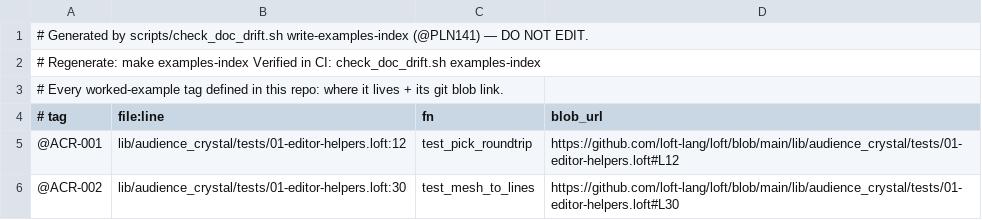
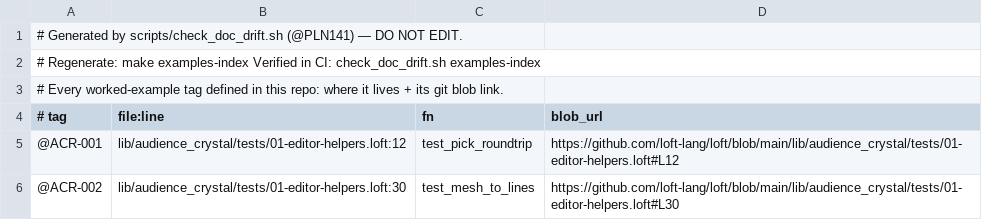
Before and after one commit to jjstwerff/loft, a TSV file: examples-index.tsv, drawn as a sheet; only a part is shown.

Commit message:
The worked-example index is built in CI, not committed, in the repos that cannot rebuild it
A derived file that is never committed cannot be stale.  `examples-index.tsv` was
committed in every library repo while its GENERATOR lives in loft — so a copy
there can only rot: it cannot be regenerated where it sits, and the drift message
told its maintainer to run a `make` target the repo does not have.

Split on the same axis as whether the check gates — does the repo OWN the
generator?

  loft            commits it, verifies it current, `make examples-index`.  We own
                  the generator, and a greppable offline index is what the agent
                  development model runs on (BUS_FACTOR).
  a library repo  commits NOTHING.  CI emits it per run
                  (`check_doc_drift.sh emit-examples-index`), folds it into the job
                  summary and uploads it as an artifact.

⚠ WHAT MADE THIS SAFE, AND IT IS NOT WHAT THE FILE CLAIMED.  Its own header said it
existed so "a reader — or loft's cross-repo `idx`" could resolve a tag without a
checkout.  Measured: `scripts/idx` does not open the file and never has, and
`check_examples` resolves cross-repo tags through a local CHECKOUT.  Nothing
machine-reads it anywhere.  Its only automated consumer was the check verifying
it — a file that exists so a check can verify the file.  The header is corrected
rather than left claiming a consumer that was never wired.

A leftover committed copy is NOT an error: CI says once that it is unmaintainable
there and safe to delete.  Reporting it "stale" would be the exact message this
change exists to delete.

⚠ The generated header is now context-aware, because the two homes differ and a
header must not advertise a cure the reader cannot run: loft's says
`Regenerate: make examples-index`, a library's says `Built by CI ... NOT committed
here`.  That change made loft's own committed copy stale against its own
generator, so it is regenerated here — caught by the gate, which is the gate
working.

Four controls:
  loft                                -> hard, verifies the committed copy, clean
  library, no committed index         -> CLEAN (this was the red that started it)
  library, committed index present    -> clean+warn "safe to delete"
  emit-examples-index                 -> 13 rows on stdout for loft-libs-game

Refs @PLN141

```diff
--- a/examples-index.tsv
+++ b/examples-index.tsv
@@ -1,2 +1,2 @@
-# Generated by scripts/check_doc_drift.sh write-examples-index (@PLN141) — DO NOT EDIT.
+# Generated by scripts/check_doc_drift.sh (@PLN141) — DO NOT EDIT.
 # Regenerate: make examples-index    Verified in CI: check_doc_drift.sh examples-index
```
Also changed, not shown: 5 other files.
